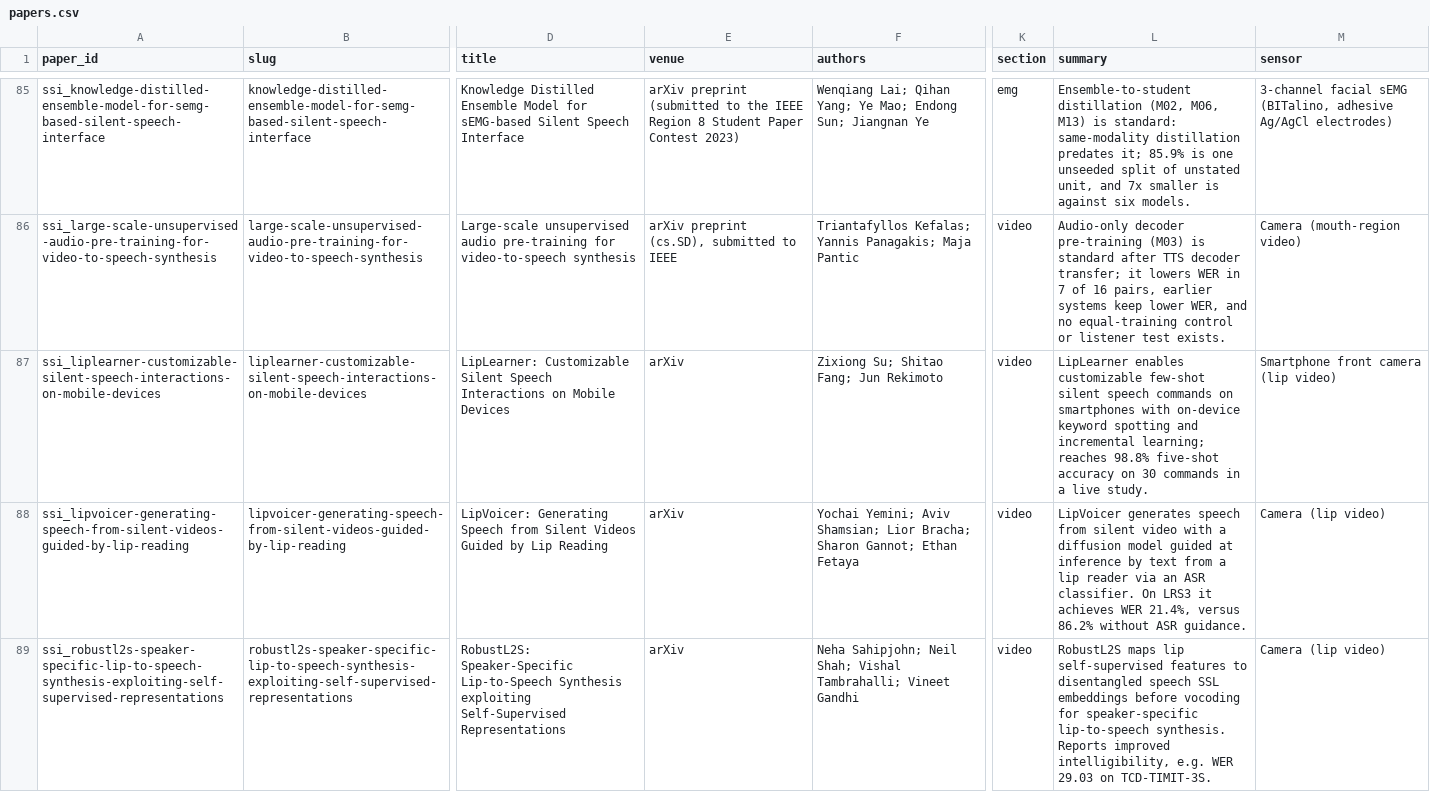
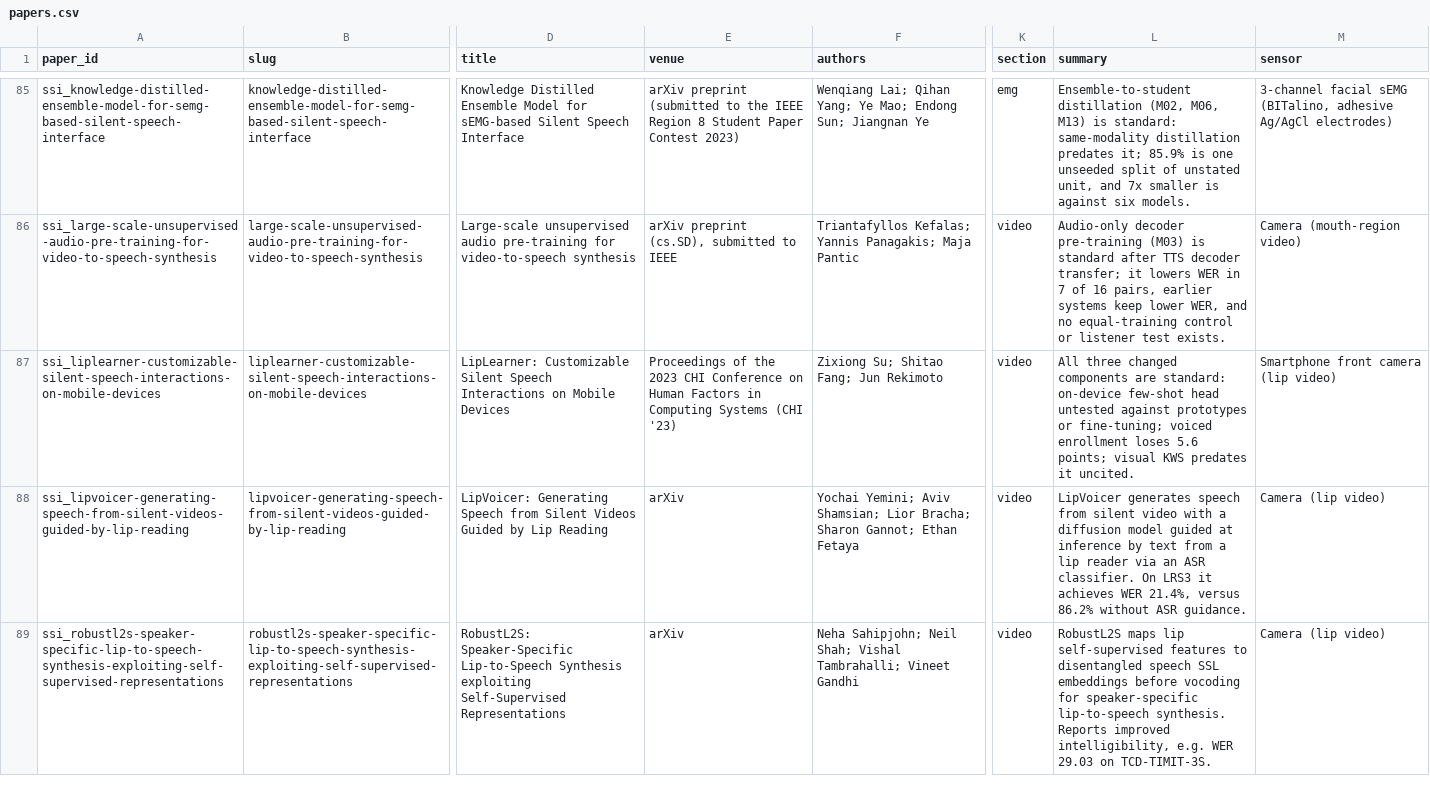
Before and after one commit to supernaiter/silent-speech-review, a CSV file: data/papers.csv, drawn as a sheet; only a part is shown, gaps mark what is left out; the diff names each change by its address in the sheet, - before the commit and + after, or states it on an @@ line.

```diff
--- a/data/papers.csv
+++ b/data/papers.csv
-E87 (venue): arXiv
+E87 (venue): Proceedings of the 2023 CHI Conference on Human Factors in Computing Systems (CHI '23)
-L87 (summary): LipLearner enables customizable few-shot silent speech commands on smartphones with on-device keyword spotting and incremental learning; reaches 98.8% five-shot accuracy on 30 commands in a live study.
+L87 (summary): All three changed components are standard: on-device few-shot head untested against prototypes or fine-tuning; voiced enrollment loses 5.6 points; visual KWS predates it uncited.
```
Also changed, not shown: components/M03/overt-silent-joint-training.csv, 39 other files.
